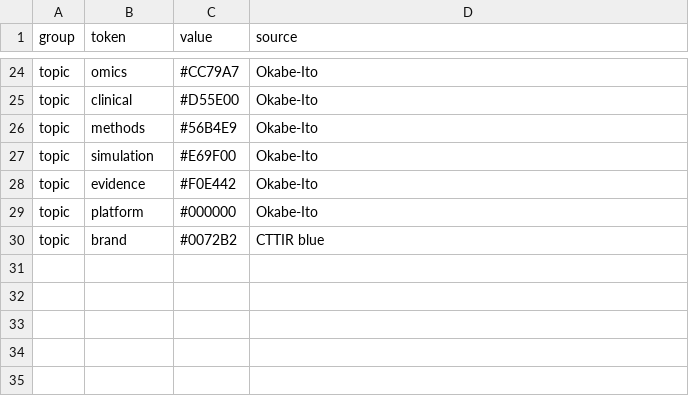
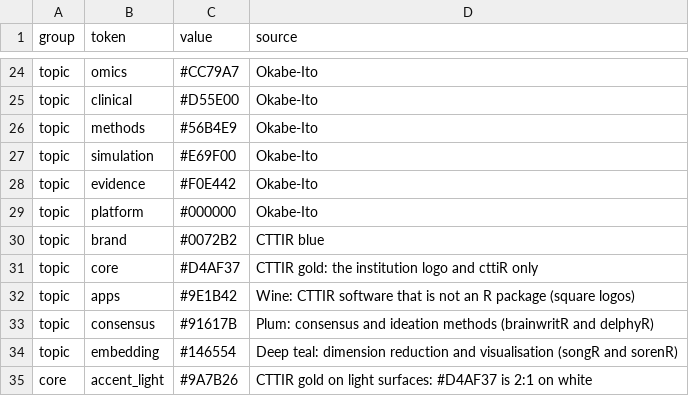
Before and after one commit to CTTIR/brainwritR, a CSV file: tools/branding/design_tokens.csv, drawn as a sheet; only a part is shown, gaps mark what is left out.

Commit message:
Recolour the logo in the consensus and ideation family
brainwritR and delphyR now form their own family, consensus and ideation,
in plum (#91617B). render.R recolours the approved hexmakR master whenever
the family differs from the one hexmakR drew it in, keeping the supplied
name outlines; greyscale versions are unchanged. The bundled palette,
tokens and render script come from CTTIR/.github.

```diff
--- a/tools/branding/design_tokens.csv
+++ b/tools/branding/design_tokens.csv
@@ -30 +30,6 @@ topic,platform,#000000,Okabe-Ito
 topic,brand,#0072B2,CTTIR blue
+topic,core,#D4AF37,CTTIR gold: the institution logo and cttiR only
+topic,apps,#9E1B42,Wine: CTTIR software that is not an R package (square logos)
+topic,consensus,#91617B,Plum: consensus and ideation methods (brainwritR and delphyR)
+topic,embedding,#146554,Deep teal: dimension reduction and visualisation (songR and sorenR)
+core,accent_light,#9A7B26,CTTIR gold on light surfaces: #D4AF37 is 2:1 on white
```
Also changed, not shown: 43 other files.
